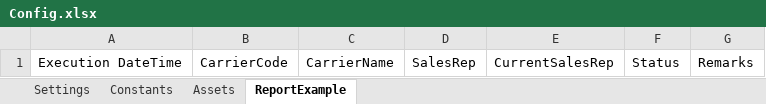
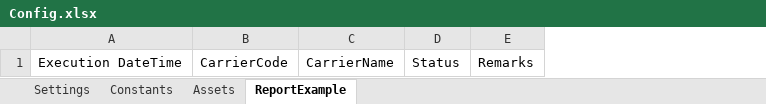
Before and after one commit to rrodriguezhernandez/14_Legal_StagnantCarriers_Performer, an Excel workbook: Data/Config.xlsx, sheet ReportExample, drawn as a sheet; values as stored, in another font and other column widths than the file's, no borders; the diff names each change by its address in the sheet, - before the commit and + after, or states it on an @@ line.

```diff
--- a/Data/Config.xlsx (sheet ReportExample)
+++ b/Data/Config.xlsx (sheet ReportExample)
-column D, row 1: SalesRep
-column E, row 1: CurrentSalesRep
```
Also changed, not shown: sheet Assets, sheet Settings, 3 other files.
